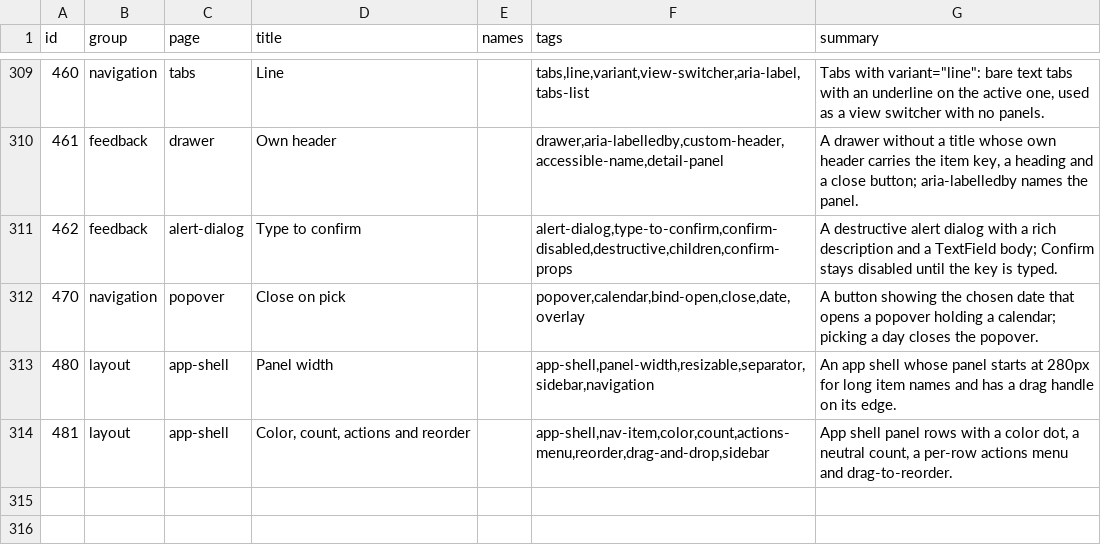
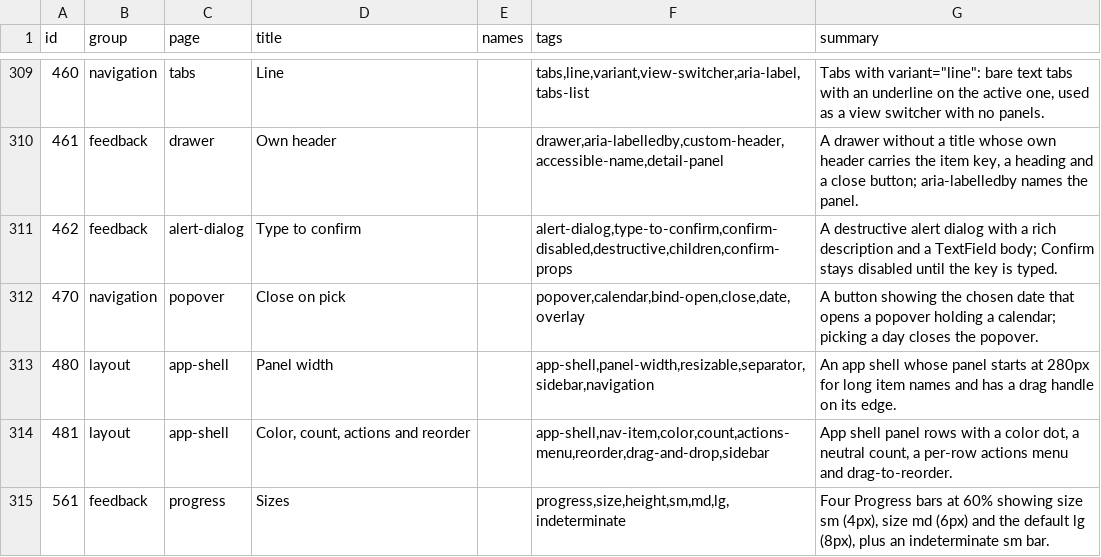
Before and after one commit to Nitjsefnie-OSC/ui, a TSV file: site/public/api/v1/en/catalog.tsv, drawn as a sheet; only a part is shown, gaps mark what is left out.

Commit message:
feat: progress size prop and --ca-progress-height

```diff
--- a/site/public/api/v1/en/catalog.tsv
+++ b/site/public/api/v1/en/catalog.tsv
@@ -314 +314,2 @@ id	group	page	title	names	tags	summary
 481	layout	app-shell	Color, count, actions and reorder		app-shell,nav-item,color,count,actions-menu,reorder,drag-and-drop,sidebar	App shell panel rows with a color dot, a neutral count, a per-row actions menu and drag-to-reorder.
+561	feedback	progress	Sizes		progress,size,height,sm,md,lg,indeterminate	Four Progress bars at 60% showing size sm (4px), size md (6px) and the default lg (8px), plus an indeterminate sm bar.
```
Also changed, not shown: 12 other files.
